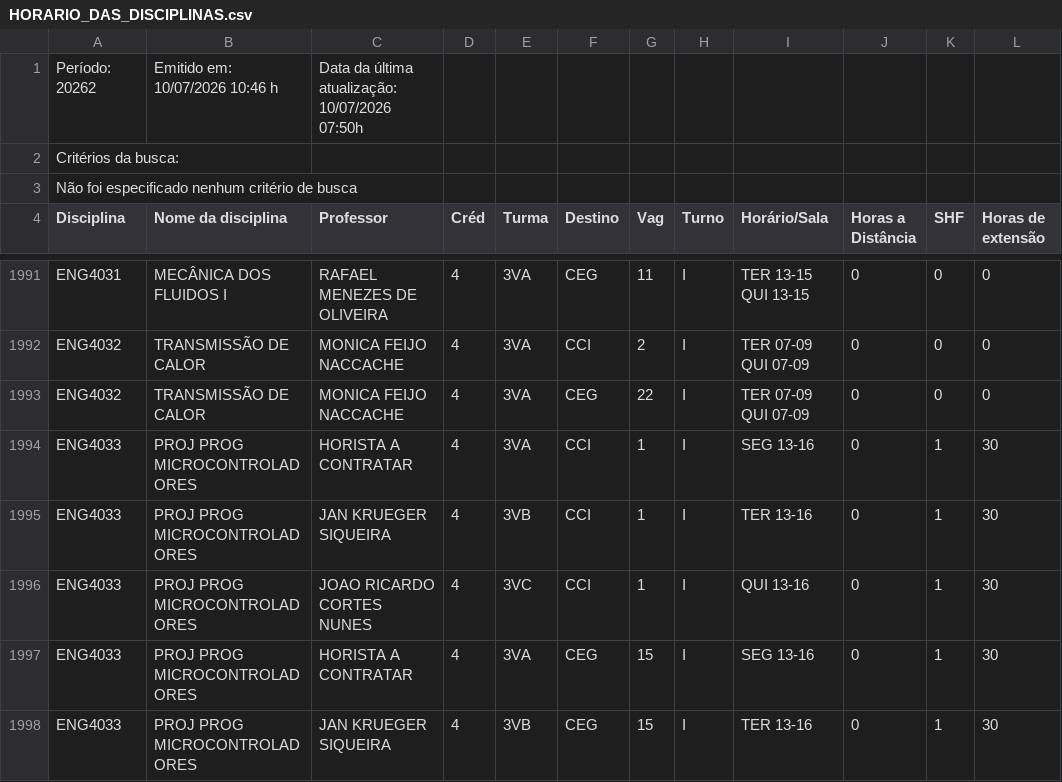
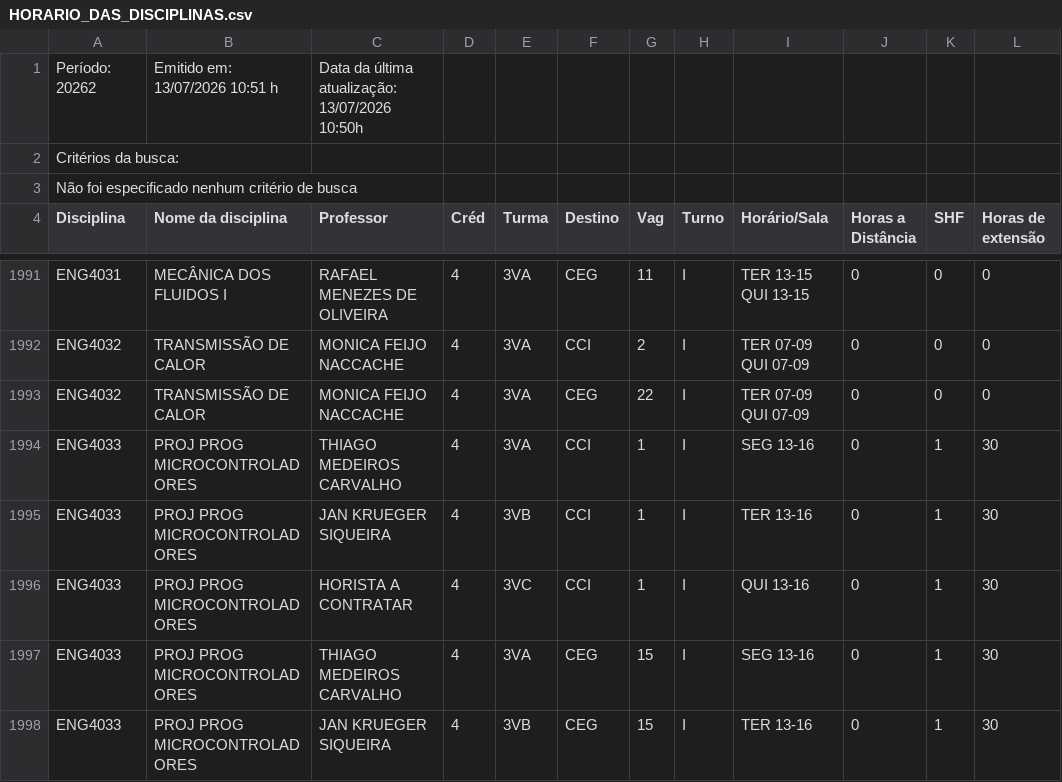
Before and after one commit to bentoemanuel/bentoemanuel.github.io, a CSV file: HORARIO_DAS_DISCIPLINAS.csv, drawn as a sheet; only a part is shown, gaps mark what is left out; the diff covers the shown part only; the diff names each change by its address in the sheet, - before the commit and + after, or states it on an @@ line.

```diff
--- a/HORARIO_DAS_DISCIPLINAS.csv
+++ b/HORARIO_DAS_DISCIPLINAS.csv
-B1 (Nome da disciplina): Emitido em: 10/07/2026 10:46 h
+B1 (Nome da disciplina): Emitido em: 13/07/2026 10:51 h
-C1 (Professor): Data da última atualização: 10/07/2026 07:50h
+C1 (Professor): Data da última atualização: 13/07/2026 10:50h
-C1994 (Professor): HORISTA A CONTRATAR
+C1994 (Professor): THIAGO MEDEIROS CARVALHO
-C1996 (Professor): JOAO RICARDO CORTES NUNES
+C1996 (Professor): HORISTA A CONTRATAR
-C1997 (Professor): HORISTA A CONTRATAR
+C1997 (Professor): THIAGO MEDEIROS CARVALHO
```
Also changed, not shown: 5 added rows, 1 removed row and 51 edited cells elsewhere in this file.
